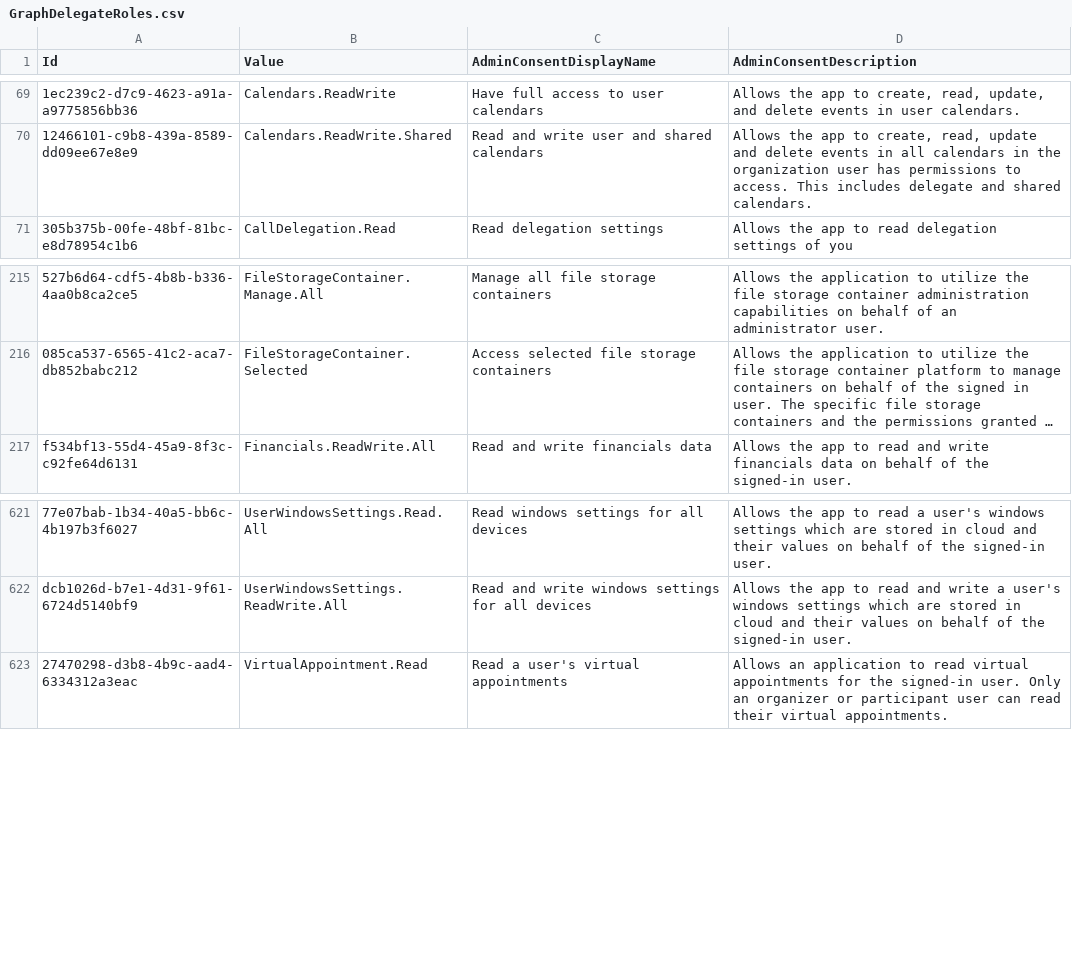
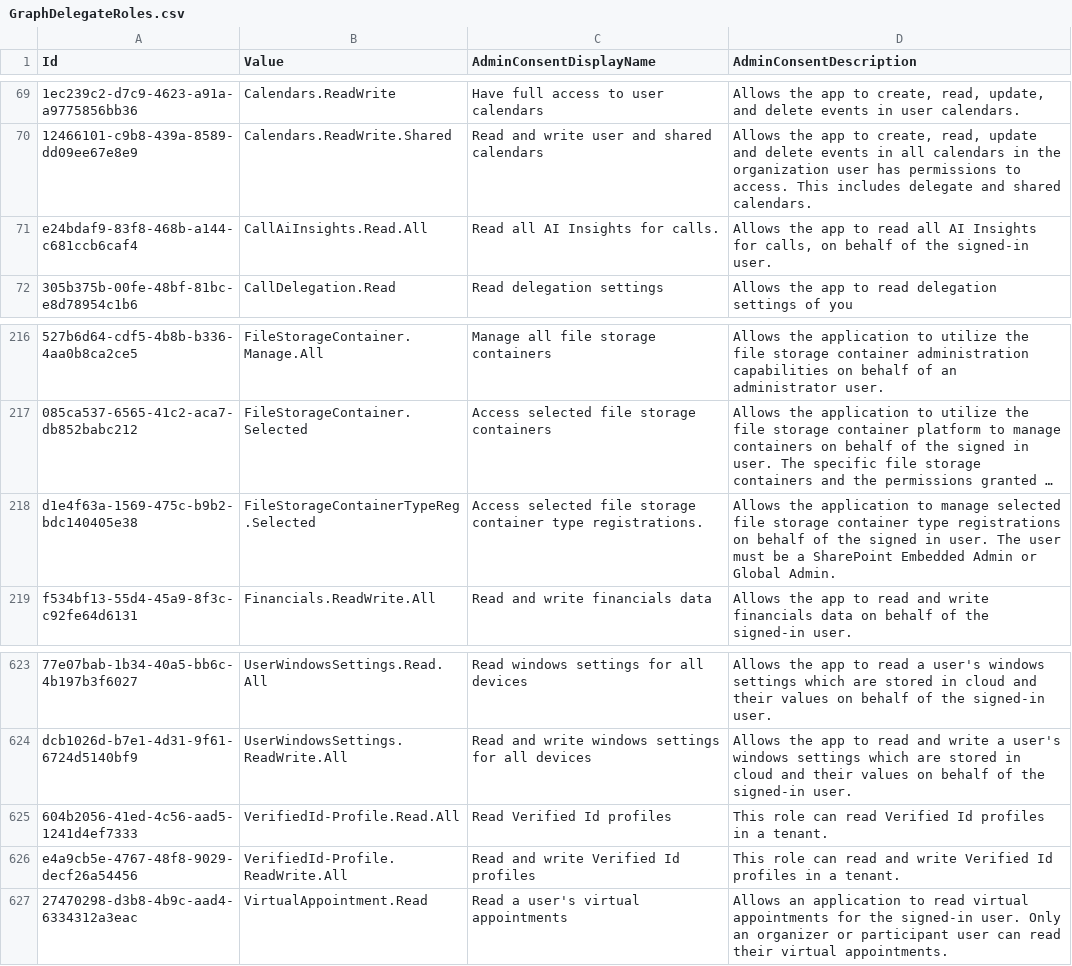
Before and after one commit to Palasito/microsoft-info, a CSV file: _info/GraphDelegateRoles.csv, drawn as a sheet; only a part is shown, gaps mark what is left out; long unchanged cells end in …; the diff names each change by its address in the sheet, - before the commit and + after, or states it on an @@ line.

```diff
--- a/_info/GraphDelegateRoles.csv
+++ b/_info/GraphDelegateRoles.csv
+row 71: e24bdaf9-83f8-468b-a144-c681ccb6caf4 | CallAiInsights.Read.All | Read all AI Insights for calls. | Allows the app to read all AI Insights for calls, on behalf of the signed-in user.
+row 218: d1e4f63a-1569-475c-b9b2-bdc140405e38 | FileStorageContainerTypeReg.Selected | Access selected file storage container type registrations. | Allows the application to manage selected file storage container type registrations on behalf of the signed in user. The user must be a SharePoint Embedded Admin or Global Admin.
+row 625: 604b2056-41ed-4c56-aad5-1241d4ef7333 | VerifiedId-Profile.Read.All | Read Verified Id profiles | This role can read Verified Id profiles in a tenant.
+row 626: e4a9cb5e-4767-48f8-9029-decf26a54456 | VerifiedId-Profile.ReadWrite.All | Read and write Verified Id profiles | This role can read and write Verified Id profiles in a tenant.
```
Also changed, not shown: _info/GraphAppRoles.csv, 2 other files.
